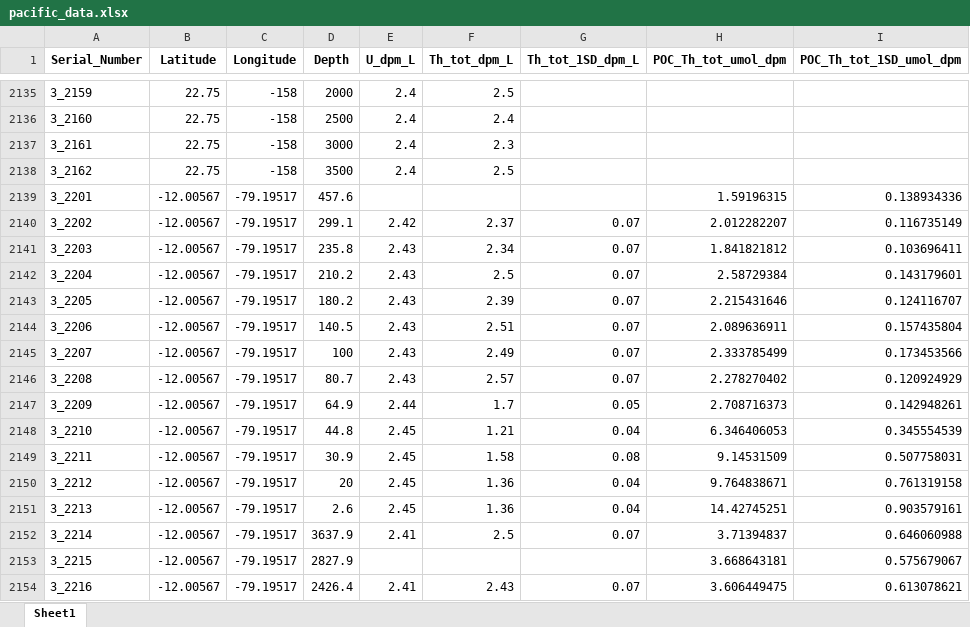
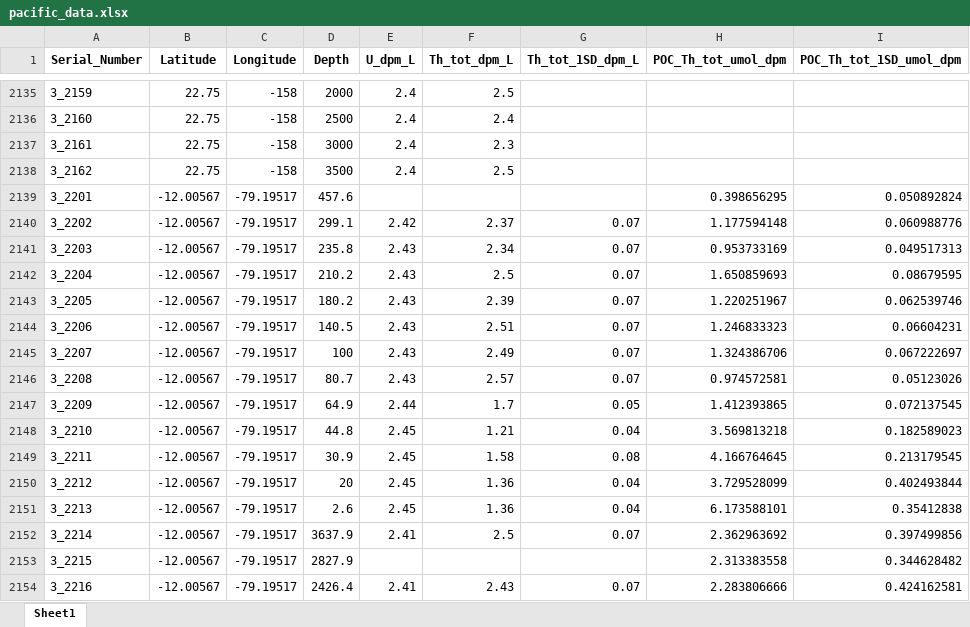
Before and after one commit to jenniferkenyon/whoi, an Excel workbook: data_wrangling/data/output/excel/pacific_data.xlsx, sheet Sheet1, drawn as a sheet; only a part is shown, gaps mark what is left out; values as stored, in another font and other column widths than the file's, no borders; the diff covers the shown part only; the diff names each change by its address in the sheet, - before the commit and + after, or states it on an @@ line.

```diff
--- a/data_wrangling/data/output/excel/pacific_data.xlsx (sheet Sheet1)
+++ b/data_wrangling/data/output/excel/pacific_data.xlsx (sheet Sheet1)
-H2139 (POC_Th_tot_umol_dpm): 1.59196315
+H2139 (POC_Th_tot_umol_dpm): 0.398656295
-I2139 (POC_Th_tot_1SD_umol_dpm): 0.138934336
+I2139 (POC_Th_tot_1SD_umol_dpm): 0.050892824
-H2140 (POC_Th_tot_umol_dpm): 2.012282207
+H2140 (POC_Th_tot_umol_dpm): 1.177594148
-I2140 (POC_Th_tot_1SD_umol_dpm): 0.116735149
+I2140 (POC_Th_tot_1SD_umol_dpm): 0.060988776
-H2141 (POC_Th_tot_umol_dpm): 1.841821812
+H2141 (POC_Th_tot_umol_dpm): 0.953733169
-I2141 (POC_Th_tot_1SD_umol_dpm): 0.103696411
+I2141 (POC_Th_tot_1SD_umol_dpm): 0.049517313
-H2142 (POC_Th_tot_umol_dpm): 2.58729384
+H2142 (POC_Th_tot_umol_dpm): 1.650859693
-I2142 (POC_Th_tot_1SD_umol_dpm): 0.143179601
+I2142 (POC_Th_tot_1SD_umol_dpm): 0.08679595
-H2143 (POC_Th_tot_umol_dpm): 2.215431646
+H2143 (POC_Th_tot_umol_dpm): 1.220251967
-I2143 (POC_Th_tot_1SD_umol_dpm): 0.124116707
+I2143 (POC_Th_tot_1SD_umol_dpm): 0.062539746
-H2144 (POC_Th_tot_umol_dpm): 2.089636911
+H2144 (POC_Th_tot_umol_dpm): 1.246833323
-I2144 (POC_Th_tot_1SD_umol_dpm): 0.157435804
+I2144 (POC_Th_tot_1SD_umol_dpm): 0.06604231
-H2145 (POC_Th_tot_umol_dpm): 2.333785499
+H2145 (POC_Th_tot_umol_dpm): 1.324386706
-I2145 (POC_Th_tot_1SD_umol_dpm): 0.173453566
+I2145 (POC_Th_tot_1SD_umol_dpm): 0.067222697
-H2146 (POC_Th_tot_umol_dpm): 2.278270402
+H2146 (POC_Th_tot_umol_dpm): 0.974572581
-I2146 (POC_Th_tot_1SD_umol_dpm): 0.120924929
+I2146 (POC_Th_tot_1SD_umol_dpm): 0.05123026
-H2147 (POC_Th_tot_umol_dpm): 2.708716373
+H2147 (POC_Th_tot_umol_dpm): 1.412393865
-I2147 (POC_Th_tot_1SD_umol_dpm): 0.142948261
+I2147 (POC_Th_tot_1SD_umol_dpm): 0.072137545
-H2148 (POC_Th_tot_umol_dpm): 6.346406053
+H2148 (POC_Th_tot_umol_dpm): 3.569813218
-I2148 (POC_Th_tot_1SD_umol_dpm): 0.345554539
+I2148 (POC_Th_tot_1SD_umol_dpm): 0.182589023
-H2149 (POC_Th_tot_umol_dpm): 9.14531509
+H2149 (POC_Th_tot_umol_dpm): 4.166764645
-I2149 (POC_Th_tot_1SD_umol_dpm): 0.507758031
+I2149 (POC_Th_tot_1SD_umol_dpm): 0.213179545
-H2150 (POC_Th_tot_umol_dpm): 9.764838671
+H2150 (POC_Th_tot_umol_dpm): 3.729528099
-I2150 (POC_Th_tot_1SD_umol_dpm): 0.761319158
+I2150 (POC_Th_tot_1SD_umol_dpm): 0.402493844
-H2151 (POC_Th_tot_umol_dpm): 14.42745251
+H2151 (POC_Th_tot_umol_dpm): 6.173588101
-I2151 (POC_Th_tot_1SD_umol_dpm): 0.903579161
+I2151 (POC_Th_tot_1SD_umol_dpm): 0.35412838
-H2152 (POC_Th_tot_umol_dpm): 3.71394837
+H2152 (POC_Th_tot_umol_dpm): 2.362963692
-I2152 (POC_Th_tot_1SD_umol_dpm): 0.646060988
+I2152 (POC_Th_tot_1SD_umol_dpm): 0.397499856
-H2153 (POC_Th_tot_umol_dpm): 3.668643181
+H2153 (POC_Th_tot_umol_dpm): 2.313383558
-I2153 (POC_Th_tot_1SD_umol_dpm): 0.575679067
+I2153 (POC_Th_tot_1SD_umol_dpm): 0.344628482
-H2154 (POC_Th_tot_umol_dpm): 3.606449475
+H2154 (POC_Th_tot_umol_dpm): 2.283806666
-I2154 (POC_Th_tot_1SD_umol_dpm): 0.613078621
+I2154 (POC_Th_tot_1SD_umol_dpm): 0.424162581
```
Also changed, not shown: 1022 edited cells elsewhere in this sheet, data_wrangling/data/input/gp15.xlsx, data_wrangling/data/output/excel/exports.xlsx, 34 other files.
